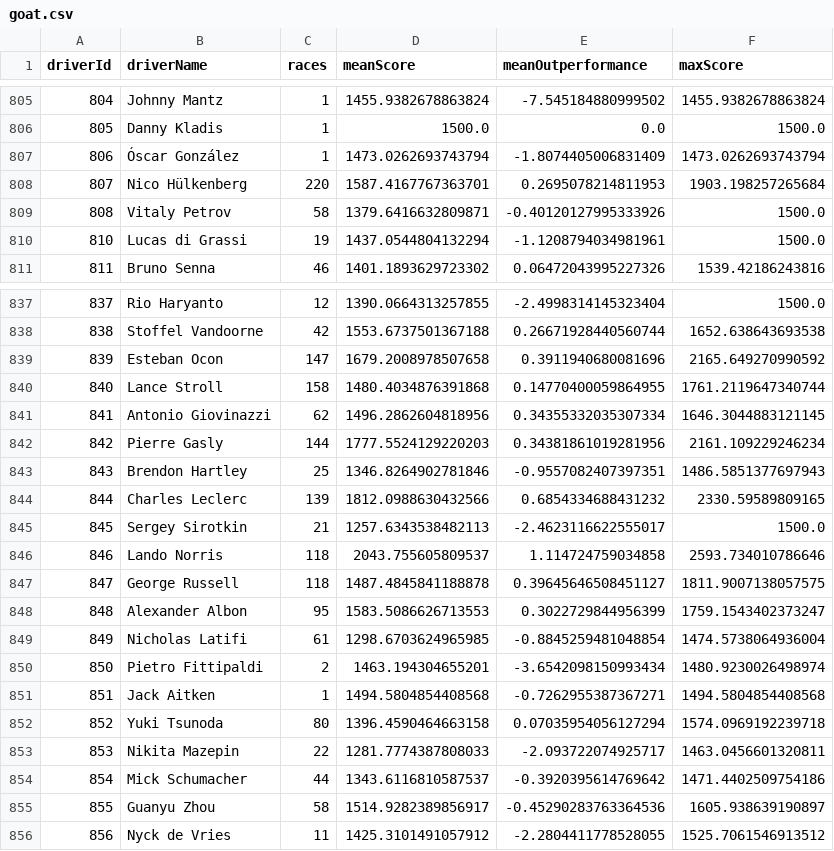
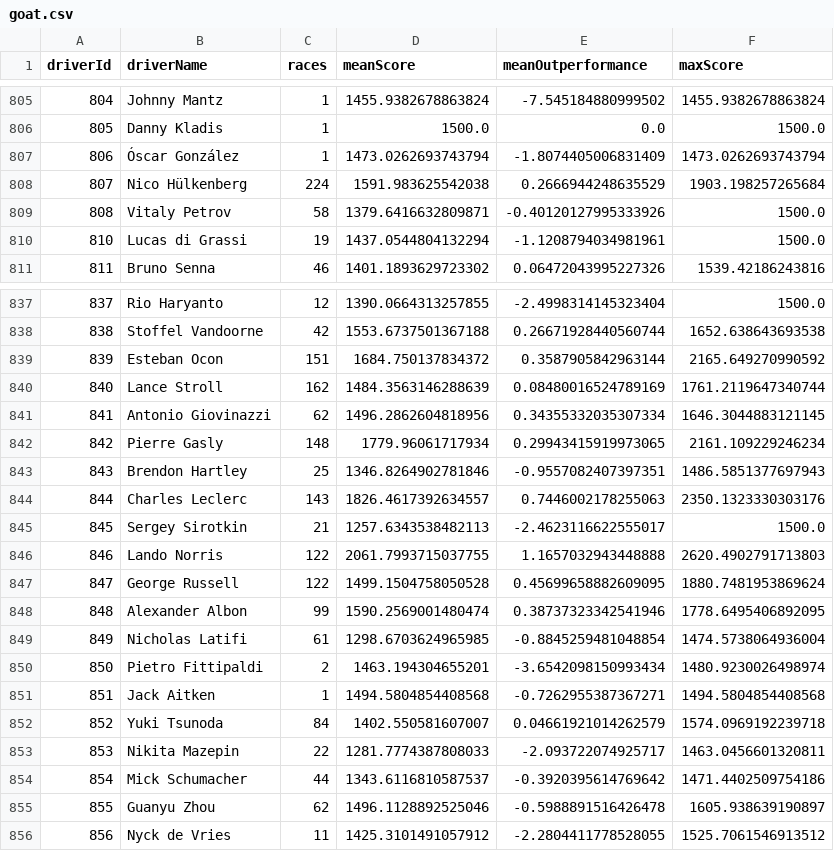
Before and after one commit to mwtmurphy/f1-rating-system, a CSV file: data/processed/goat.csv, drawn as a sheet; only a part is shown, gaps mark what is left out; the diff covers the shown part only.

```diff
--- a/data/processed/goat.csv
+++ b/data/processed/goat.csv
@@ -807,3 +807,3 @@ driverId,driverName,races,meanScore,meanOutperformance,maxScore
 806,Óscar González,1,1473.0262693743794,-1.8074405006831409,1473.0262693743794
-807,Nico Hülkenberg,220,1587.4167767363701,0.2695078214811953,1903.198257265684
+807,Nico Hülkenberg,224,1591.983625542038,0.2666944248635529,1903.198257265684
 808,Vitaly Petrov,58,1379.6416632809871,-0.40120127995333926,1500.0
@@ -838,12 +838,12 @@ driverId,driverName,races,meanScore,meanOutperformance,maxScore
 838,Stoffel Vandoorne,42,1553.6737501367188,0.26671928440560744,1652.638643693538
-839,Esteban Ocon,147,1679.2008978507658,0.3911940680081696,2165.649270990592
-840,Lance Stroll,158,1480.4034876391868,0.14770400059864955,1761.2119647340744
+839,Esteban Ocon,151,1684.750137834372,0.3587905842963144,2165.649270990592
+840,Lance Stroll,162,1484.3563146288639,0.08480016524789169,1761.2119647340744
 841,Antonio Giovinazzi,62,1496.2862604818956,0.34355332035307334,1646.3044883121145
-842,Pierre Gasly,144,1777.5524129220203,0.34381861019281956,2161.109229246234
+842,Pierre Gasly,148,1779.96061717934,0.29943415919973065,2161.109229246234
 843,Brendon Hartley,25,1346.8264902781846,-0.9557082407397351,1486.5851377697943
-844,Charles Leclerc,139,1812.0988630432566,0.6854334688431232,2330.59589809165
+844,Charles Leclerc,143,1826.4617392634557,0.7446002178255063,2350.1323330303176
 845,Sergey Sirotkin,21,1257.6343538482113,-2.4623116622555017,1500.0
-846,Lando Norris,118,2043.755605809537,1.114724759034858,2593.734010786646
-847,George Russell,118,1487.4845841188878,0.39645646508451127,1811.9007138057575
-848,Alexander Albon,95,1583.5086626713553,0.3022729844956399,1759.1543402373247
+846,Lando Norris,122,2061.7993715037755,1.1657032943448888,2620.4902791713803
+847,George Russell,122,1499.1504758050528,0.45699658882609095,1880.7481953869624
+848,Alexander Albon,99,1590.2569001480474,0.38737323342541946,1778.6495406892095
 849,Nicholas Latifi,61,1298.6703624965985,-0.8845259481048854,1474.5738064936004
@@ -851,6 +851,6 @@ driverId,driverName,races,meanScore,meanOutperformance,maxScore
 851,Jack Aitken,1,1494.5804854408568,-0.7262955387367271,1494.5804854408568
-852,Yuki Tsunoda,80,1396.4590464663158,0.07035954056127294,1574.0969192239718
+852,Yuki Tsunoda,84,1402.550581607007,0.04661921014262579,1574.0969192239718
 853,Nikita Mazepin,22,1281.7774387808033,-2.093722074925717,1463.0456601320811
 854,Mick Schumacher,44,1343.6116810587537,-0.3920395614769642,1471.4402509754186
-855,Guanyu Zhou,58,1514.9282389856917,-0.45290283763364536,1605.938639190897
+855,Guanyu Zhou,62,1496.1128892525046,-0.5988891516426478,1605.938639190897
 856,Nyck de Vries,11,1425.3101491057912,-2.2804411778528055,1525.7061546913512
```
Also changed, not shown: 1 added row and 35 edited cells elsewhere in this file, 5 other files.
